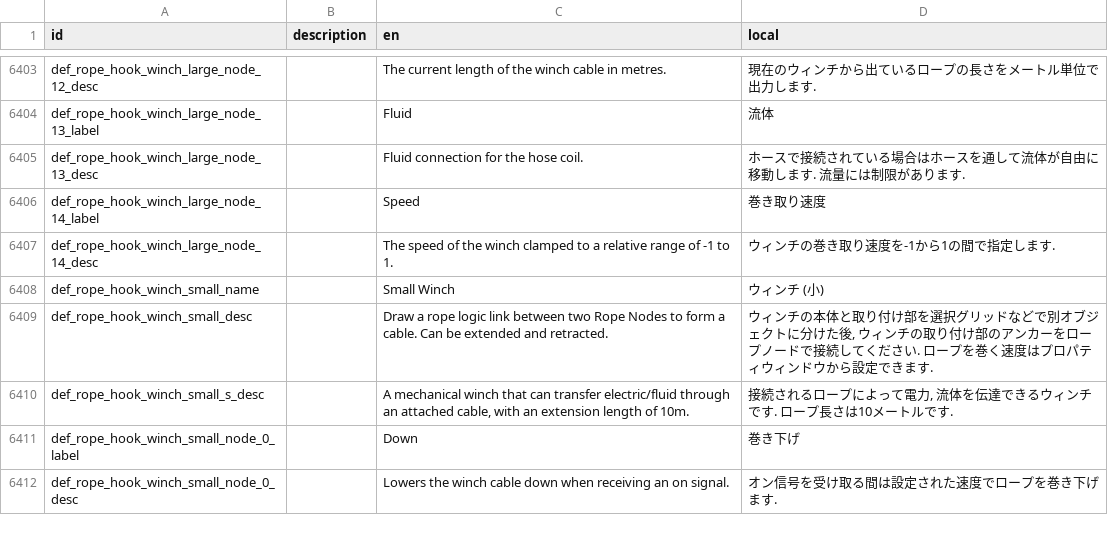
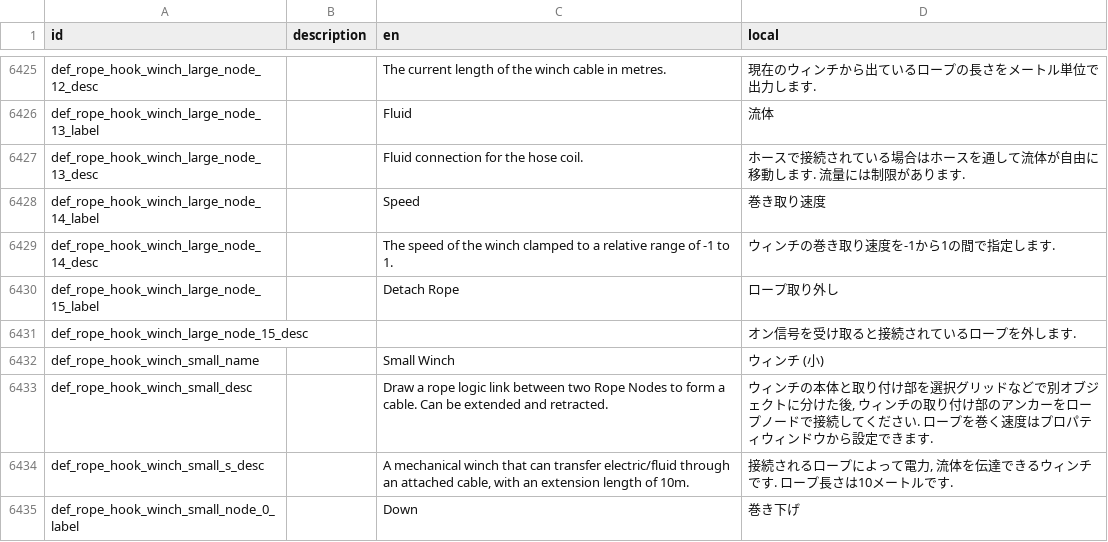
Before and after one commit to Gakuto1112/Stormworks-JapaneseTranslation, a TSV file: src/translation_data/japanese.tsv, drawn as a sheet; only a part is shown, gaps mark what is left out; the shorter side is filled out with more unchanged rows; the diff covers the shown part only; the diff names each change by its address in the sheet, - before the commit and + after, or states it on an @@ line.

```diff
--- a/src/translation_data/japanese.tsv
+++ b/src/translation_data/japanese.tsv
+row 6430: def_rope_hook_winch_large_node_15_label |  | Detach Rope | ロープ取り外し
+row 6431: def_rope_hook_winch_large_node_15_desc |  |  | オン信号を受け取ると接続されているロープを外します.
```
Also changed, not shown: 22 added rows elsewhere in this file.
